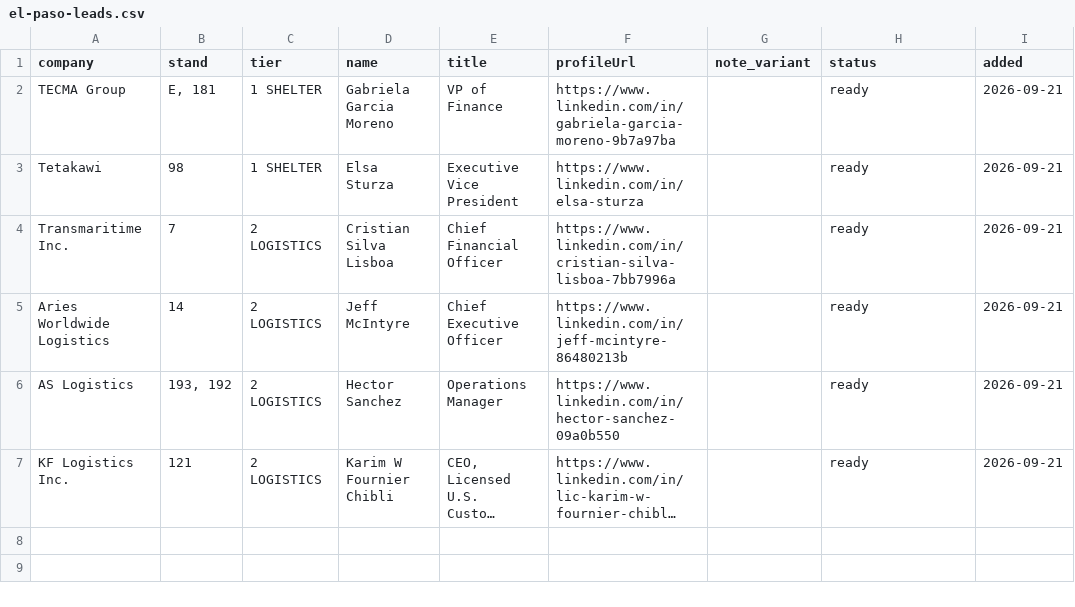
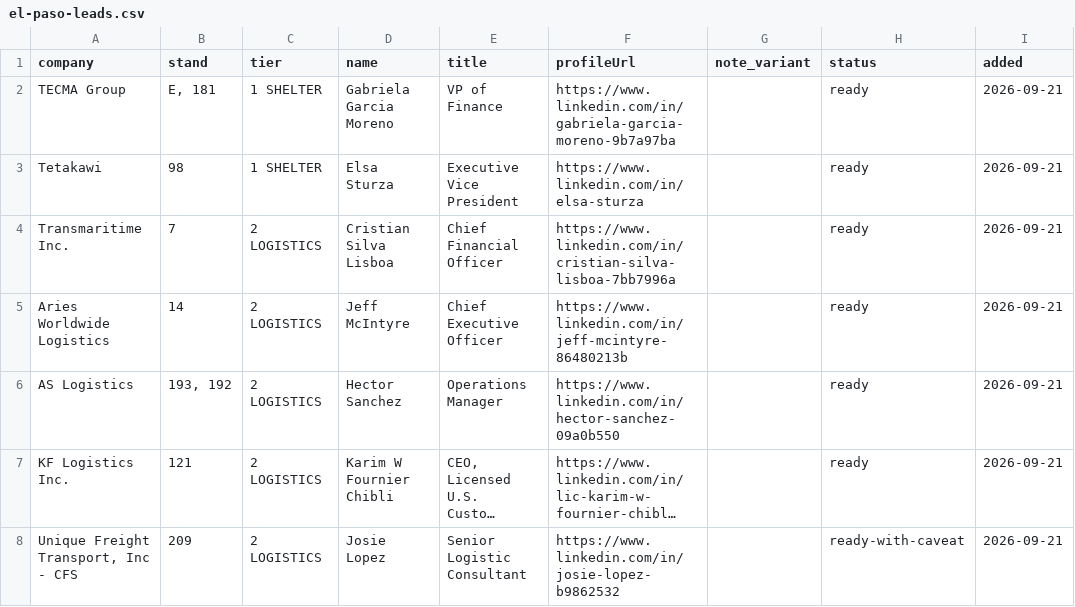
Before and after one commit to remymarcel-dot/houston-re-terminal, a CSV file: data/fx/events/el-paso-leads.csv, drawn as a sheet; long unchanged cells end in …; the diff names each change by its address in the sheet, - before the commit and + after, or states it on an @@ line.

```diff
--- a/data/fx/events/el-paso-leads.csv
+++ b/data/fx/events/el-paso-leads.csv
+row 8: Unique Freight Transport, Inc - CFS | 209 | 2 LOGISTICS | Josie Lopez | Senior Logistic Consultant | https://www.linkedin.com/in/josie-lopez-b9862532 |  | ready-with-caveat | 2026-09-21
```
Also changed, not shown: 2 other files.
